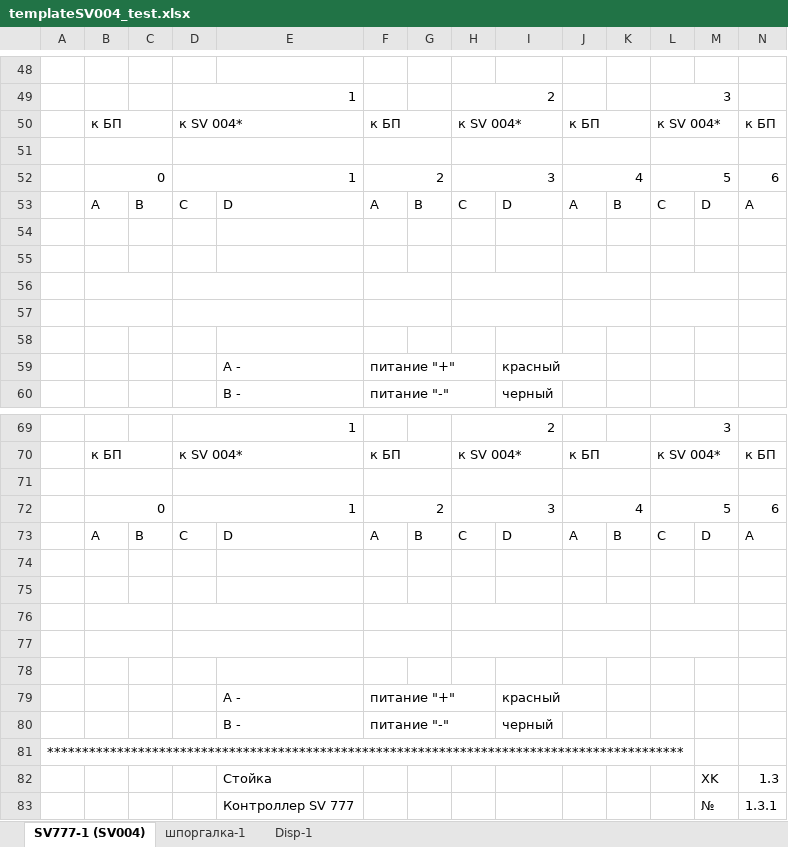
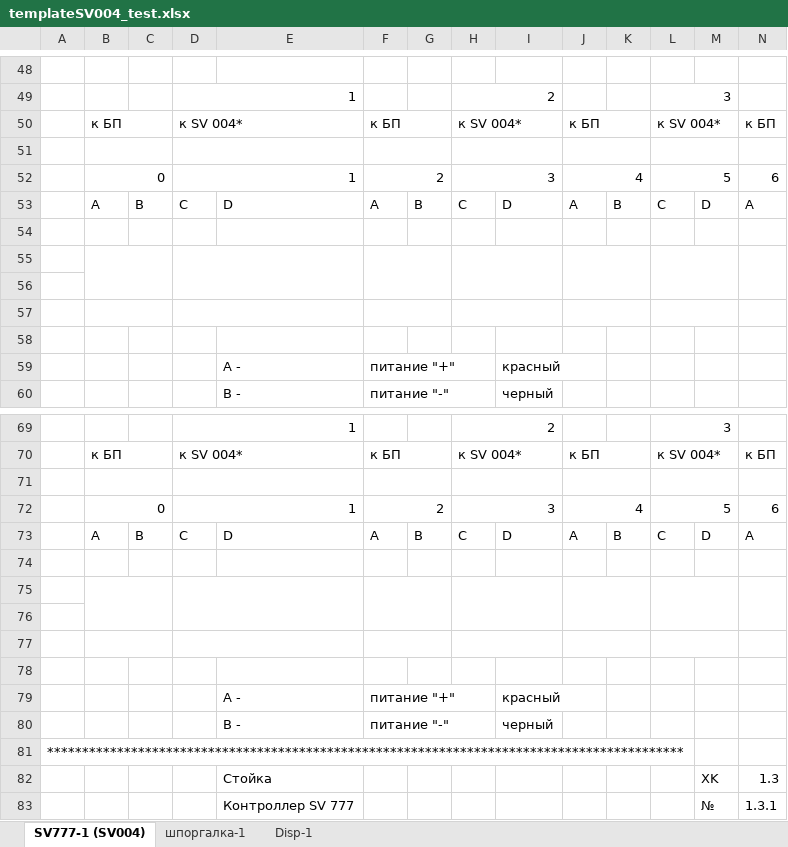
Before and after one commit to aadrujinin/plints, an Excel workbook: templateSV004_test.xlsx, sheet SV777-1 (SV004), drawn as a sheet; only a part is shown, gaps mark what is left out; values as stored, in another font and other column widths than the file's, no cell formats; removed rows and columns are numbered as before the commit, all else as after; the diff covers the shown part only; the diff names each change by its address in the sheet, - before the commit and + after, or states it on an @@ line.

```diff
--- a/templateSV004_test.xlsx (sheet SV777-1 (SV004))
+++ b/templateSV004_test.xlsx (sheet SV777-1 (SV004))
+B55:C56 merged
+D55:E56 merged
+F55:G56 merged
+H55:I56 merged
+J55:K56 merged
+L55:M56 merged
+N55:O56 merged
-B56:C56 merged
-D56:E56 merged
-F56:G56 merged
-H56:I56 merged
-J56:K56 merged
-L56:M56 merged
-N56:O56 merged
+B75:C76 merged
+D75:E76 merged
+F75:G76 merged
+H75:I76 merged
+J75:K76 merged
+L75:M76 merged
+N75:O76 merged
-B76:C76 merged
-D76:E76 merged
-F76:G76 merged
-H76:I76 merged
-J76:K76 merged
-L76:M76 merged
-N76:O76 merged
```
Also changed, not shown: 300 added rows, 1 edited cell and merged cells elsewhere in this sheet, cell formats, formulas that keep their value, 5 other files.
